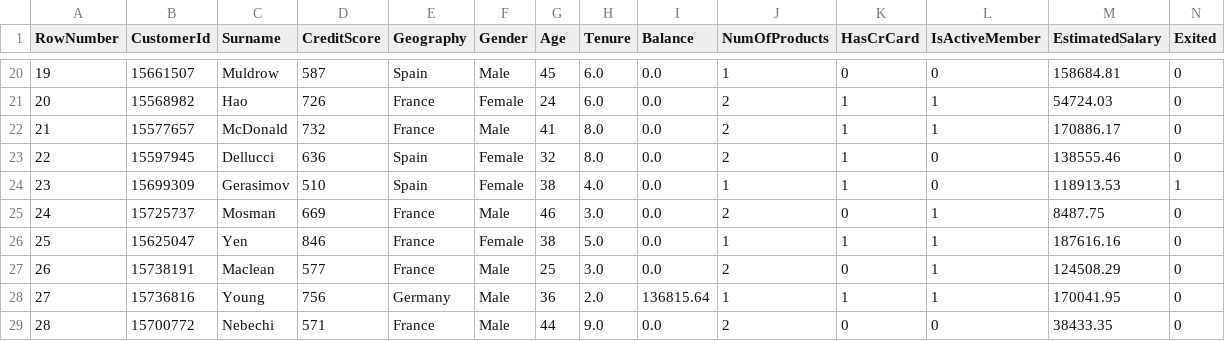
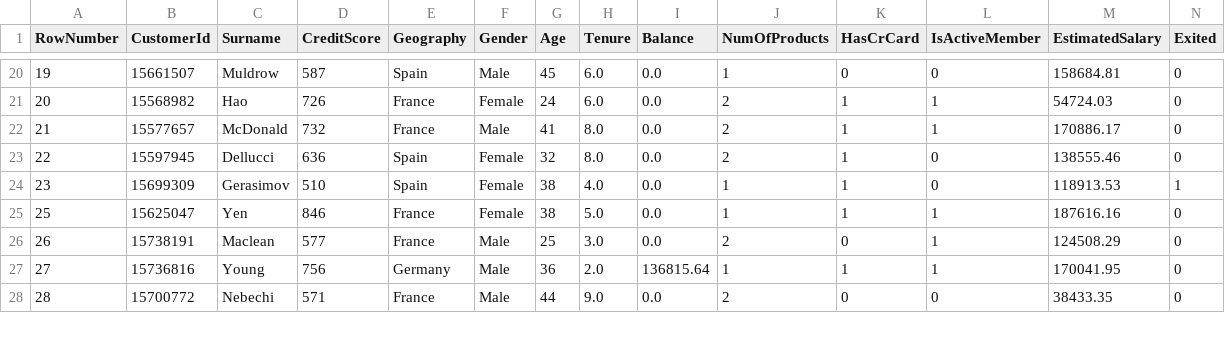
Before and after one commit to Victor-Maslennikov/first-project, a CSV file: data.csv, drawn as a sheet; only a part is shown, gaps mark what is left out; the diff names each change by its address in the sheet, - before the commit and + after, or states it on an @@ line.

Commit message:
Мой проверочный коммит

```diff
--- a/data.csv
+++ b/data.csv
-row 25: 24 | 15725737 | Mosman | 669 | France | Male | 46 | 3.0 | 0.0 | 2 | 0 | 1 | 8487.75 | 0
```
